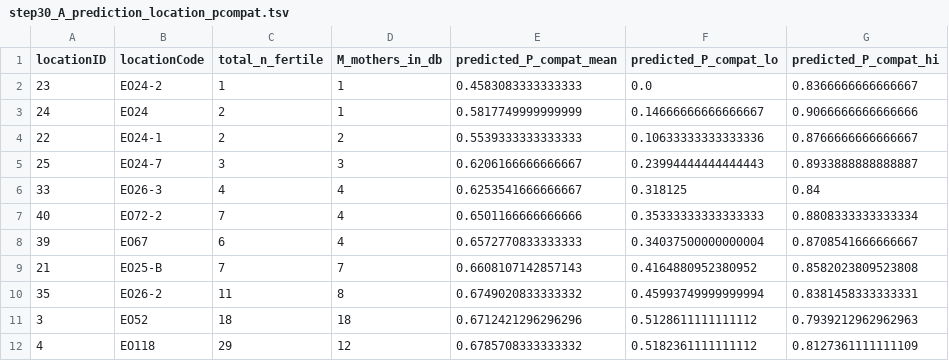
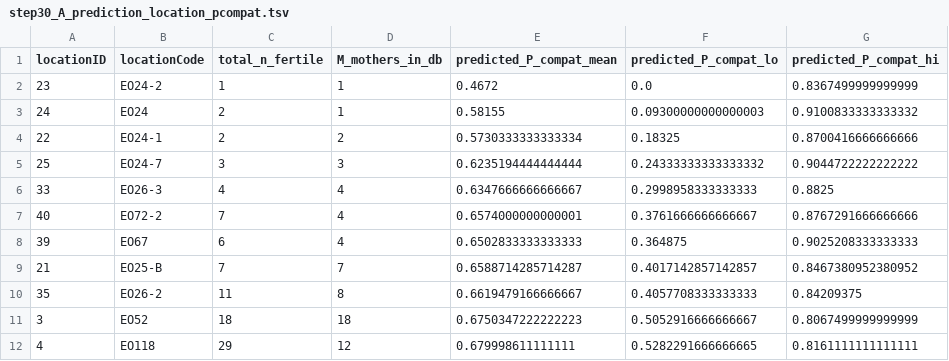
Before and after one commit to svenbuerki/SRK_bioinformatics, a TSV file: tables/Phase5/step30_A_prediction_location_pcompat.tsv, drawn as a sheet; only a part is shown; the diff covers the shown part only.

```diff
--- a/tables/Phase5/step30_A_prediction_location_pcompat.tsv
+++ b/tables/Phase5/step30_A_prediction_location_pcompat.tsv
@@ -1,12 +1,12 @@
 locationID	locationCode	total_n_fertile	M_mothers_in_db	predicted_P_compat_mean	predicted_P_compat_lo	predicted_P_compat_hi
-23	EO24-2	1	1	0.4583083333333333	0.0	0.8366666666666667
-24	EO24	2	1	0.5817749999999999	0.14666666666666667	0.9066666666666666
-22	EO24-1	2	2	0.5539333333333333	0.10633333333333336	0.8766666666666667
-25	EO24-7	3	3	0.6206166666666667	0.23994444444444443	0.8933888888888887
-33	EO26-3	4	4	0.6253541666666667	0.318125	0.84
-40	EO72-2	7	4	0.6501166666666666	0.35333333333333333	0.8808333333333334
-39	EO67	6	4	0.6572770833333333	0.34037500000000004	0.8708541666666667
-21	EO25-B	7	7	0.6608107142857143	0.4164880952380952	0.8582023809523808
-35	EO26-2	11	8	0.6749020833333332	0.45993749999999994	0.8381458333333331
-3	EO52	18	18	0.6712421296296296	0.5128611111111112	0.7939212962962963
-4	EO118	29	12	0.6785708333333332	0.5182361111111112	0.8127361111111109
+23	EO24-2	1	1	0.4672	0.0	0.8367499999999999
+24	EO24	2	1	0.58155	0.09300000000000003	0.9100833333333332
+22	EO24-1	2	2	0.5730333333333334	0.18325	0.8700416666666666
+25	EO24-7	3	3	0.6235194444444444	0.24333333333333332	0.9044722222222222
+33	EO26-3	4	4	0.6347666666666667	0.2998958333333333	0.8825
+40	EO72-2	7	4	0.6574000000000001	0.3761666666666667	0.8767291666666666
+39	EO67	6	4	0.6502833333333333	0.364875	0.9025208333333333
+21	EO25-B	7	7	0.6588714285714287	0.4017142857142857	0.8467380952380952
+35	EO26-2	11	8	0.6619479166666667	0.4057708333333333	0.84209375
+3	EO52	18	18	0.6750347222222223	0.5052916666666667	0.8067499999999999
+4	EO118	29	12	0.679998611111111	0.5282291666666665	0.8161111111111111
```
Also changed, not shown: 84 edited cells elsewhere in this file, tables/Phase5/step30_A_prediction_location_diversity.tsv, tables/Phase5/step30_A_traffic_light_bands.tsv, 13 other files.
